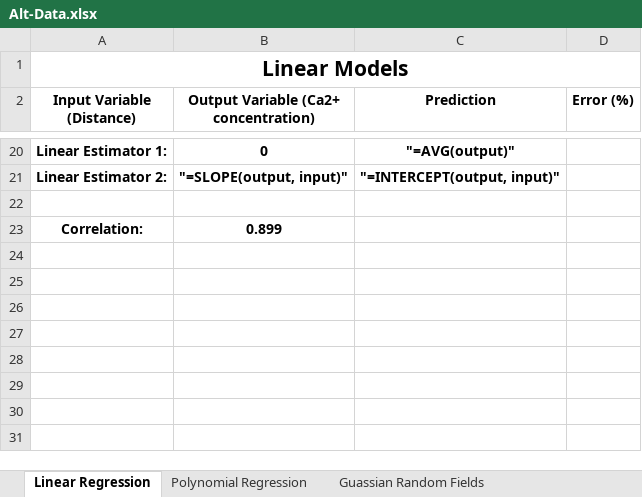
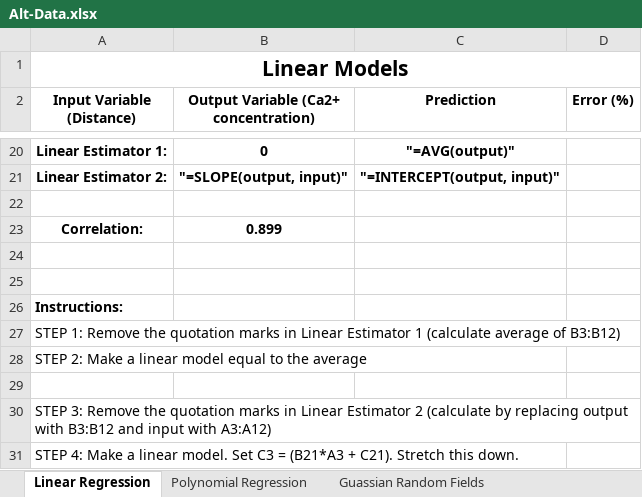
Before and after one commit to aalok-thakkar/aalok-thakkar.github.io, an Excel workbook: Alt-Data.xlsx, sheet Linear Regression, drawn as a sheet; only a part is shown, gaps mark what is left out; values as stored, in another font and other column widths than the file's, no borders; the diff names each change by its address in the sheet, - before the commit and + after, or states it on an @@ line.

```diff
--- a/Alt-Data.xlsx (sheet Linear Regression)
+++ b/Alt-Data.xlsx (sheet Linear Regression)
+row 24: (empty)
+row 25: (empty)
+row 26: Instructions:
+row 27: STEP 1: Remove the quotation marks in Linear Estimator 1 (calculate average of B3:B12)
+row 28: STEP 2: Make a linear model equal to the average
+row 29: (empty)
+row 30: STEP 3: Remove the quotation marks in Linear Estimator 2 (calculate by replacing output with B3:B12 and input with A3:A12)
+row 31: STEP 4: Make a linear model. Set C3 = (B21*A3 + C21). Stretch this down.
```
Also changed, not shown: sheet Polynomial Regression, sheet Guassian Random Fields, 1 other file.
